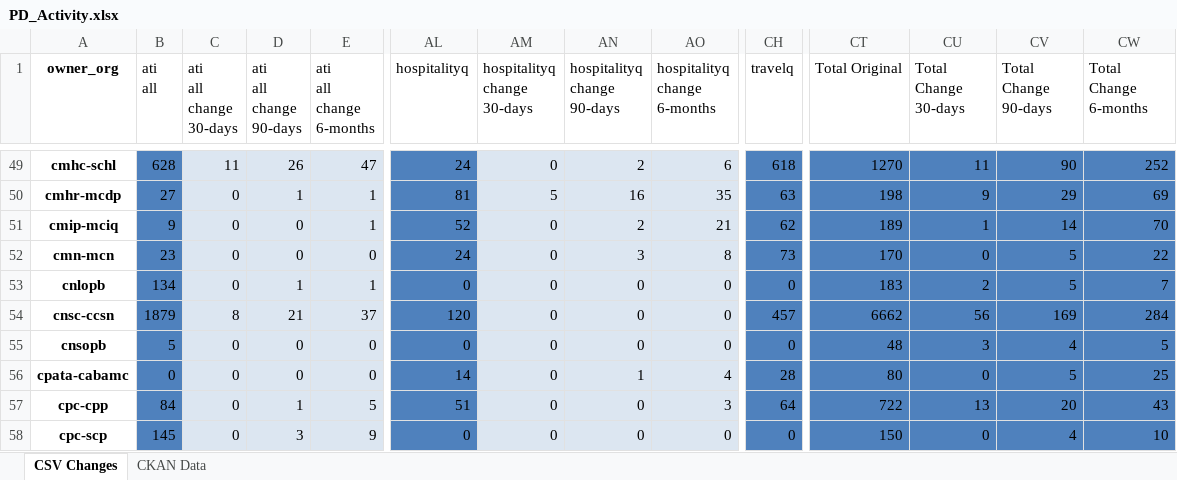
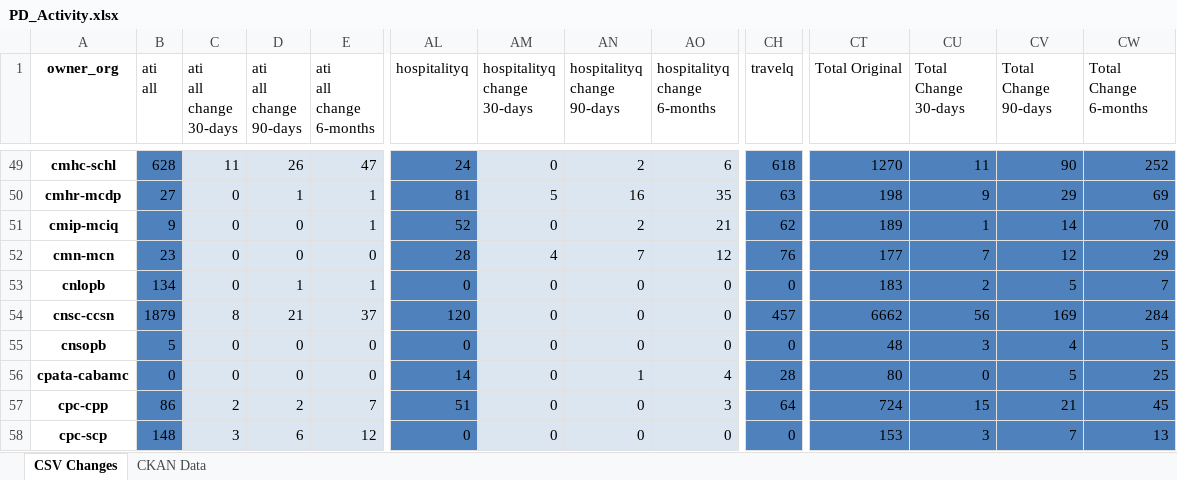
Before and after one commit to open-data/analytics-corporate-reporting, an Excel workbook: PD_CHANGES_RPT/PD_Activity.xlsx, sheet CSV Changes, drawn as a sheet; only a part is shown, gaps mark what is left out; values as stored, in another font and other column widths than the file's, no borders; the diff covers the shown part only; the diff names each change by its address in the sheet, - before the commit and + after, or states it on an @@ line.

```diff
--- a/PD_CHANGES_RPT/PD_Activity.xlsx (sheet CSV Changes)
+++ b/PD_CHANGES_RPT/PD_Activity.xlsx (sheet CSV Changes)
-AL52 (hospitalityq): 24
+AL52 (hospitalityq): 28
-AM52 (hospitalityq change 30-days): 0
+AM52 (hospitalityq change 30-days): 4
-AN52 (hospitalityq change 90-days): 3
+AN52 (hospitalityq change 90-days): 7
-AO52 (hospitalityq change 6-months): 8
+AO52 (hospitalityq change 6-months): 12
-CH52 (travelq): 73
+CH52 (travelq): 76
-CT52 (Total Original): 170
+CT52 (Total Original): 177
-CU52 (Total Change 30-days): 0
+CU52 (Total Change 30-days): 7
-CV52 (Total Change 90-days): 5
+CV52 (Total Change 90-days): 12
-CW52 (Total Change 6-months): 22
+CW52 (Total Change 6-months): 29
-B57 (ati all): 84
+B57 (ati all): 86
-C57 (ati all change 30-days): 0
+C57 (ati all change 30-days): 2
-D57 (ati all change 90-days): 1
+D57 (ati all change 90-days): 2
-E57 (ati all change 6-months): 5
+E57 (ati all change 6-months): 7
-CT57 (Total Original): 722
+CT57 (Total Original): 724
-CU57 (Total Change 30-days): 13
+CU57 (Total Change 30-days): 15
-CV57 (Total Change 90-days): 20
+CV57 (Total Change 90-days): 21
-CW57 (Total Change 6-months): 43
+CW57 (Total Change 6-months): 45
-B58 (ati all): 145
+B58 (ati all): 148
-C58 (ati all change 30-days): 0
+C58 (ati all change 30-days): 3
-D58 (ati all change 90-days): 3
+D58 (ati all change 90-days): 6
-E58 (ati all change 6-months): 9
+E58 (ati all change 6-months): 12
-CT58 (Total Original): 150
+CT58 (Total Original): 153
-CU58 (Total Change 30-days): 0
+CU58 (Total Change 30-days): 3
-CV58 (Total Change 90-days): 4
+CV58 (Total Change 90-days): 7
-CW58 (Total Change 6-months): 10
+CW58 (Total Change 6-months): 13
```
Also changed, not shown: 791 edited cells elsewhere in this sheet, sheet CKAN Data, 2 other files.
